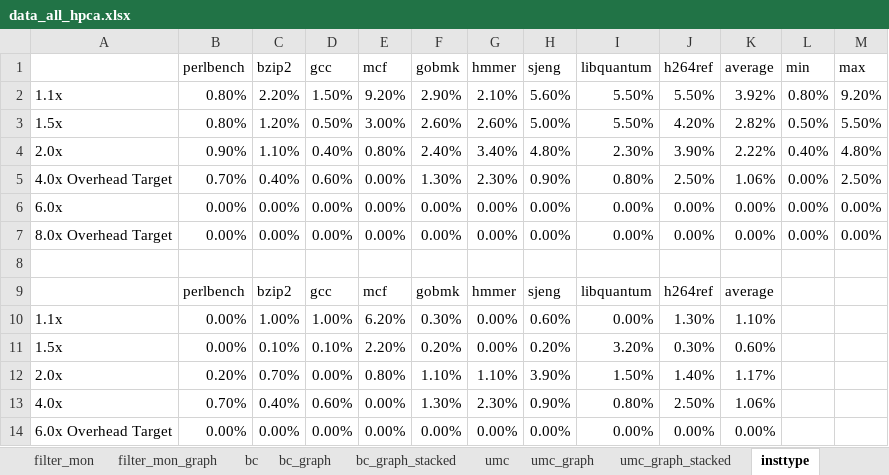
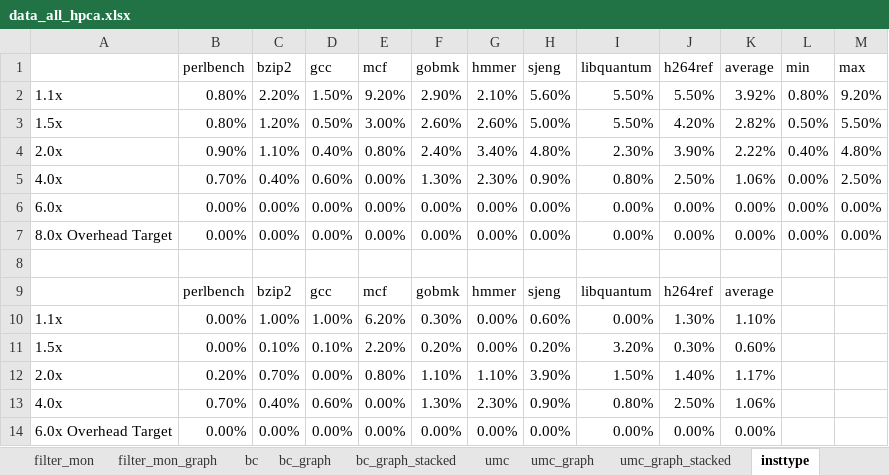
Before and after one commit to dl575/paper-monitoring_dift_drop, an Excel workbook: figs_src/data_all_hpca.xlsx, sheet insttype, drawn as a sheet; values as stored, in another font and other column widths than the file's, no borders; the diff names each change by its address in the sheet, - before the commit and + after, or states it on an @@ line.

```diff
--- a/figs_src/data_all_hpca.xlsx (sheet insttype)
+++ b/figs_src/data_all_hpca.xlsx (sheet insttype)
-A5: 4.0x Overhead Target
+A5: 4.0x
```
Also changed, not shown: sheet umc, sheet bc, charts or pictures, figs_src/data_all_hpca_fpga.xlsx, 4 other files.
